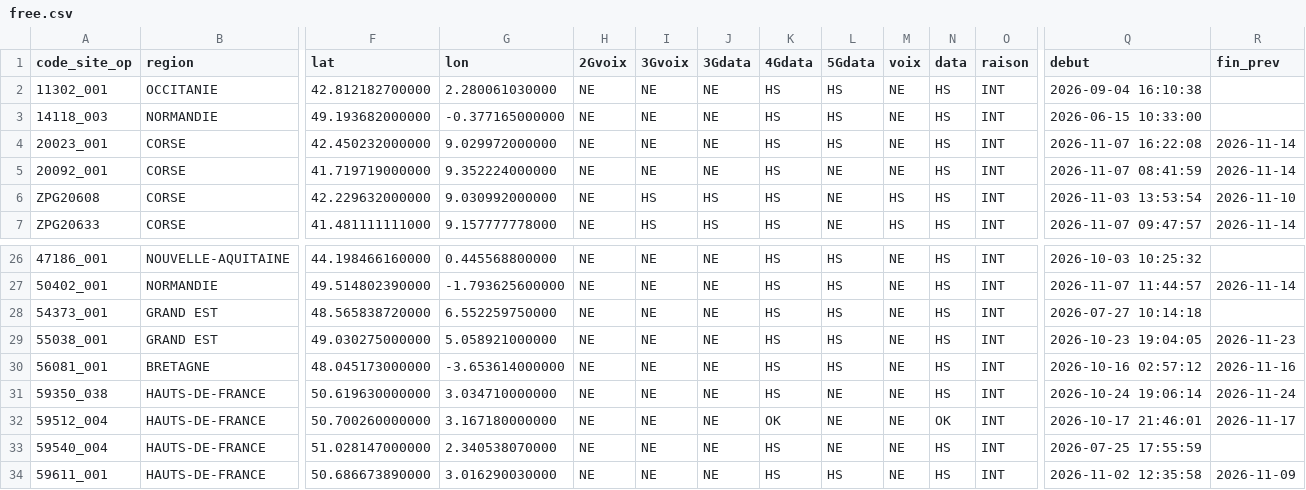
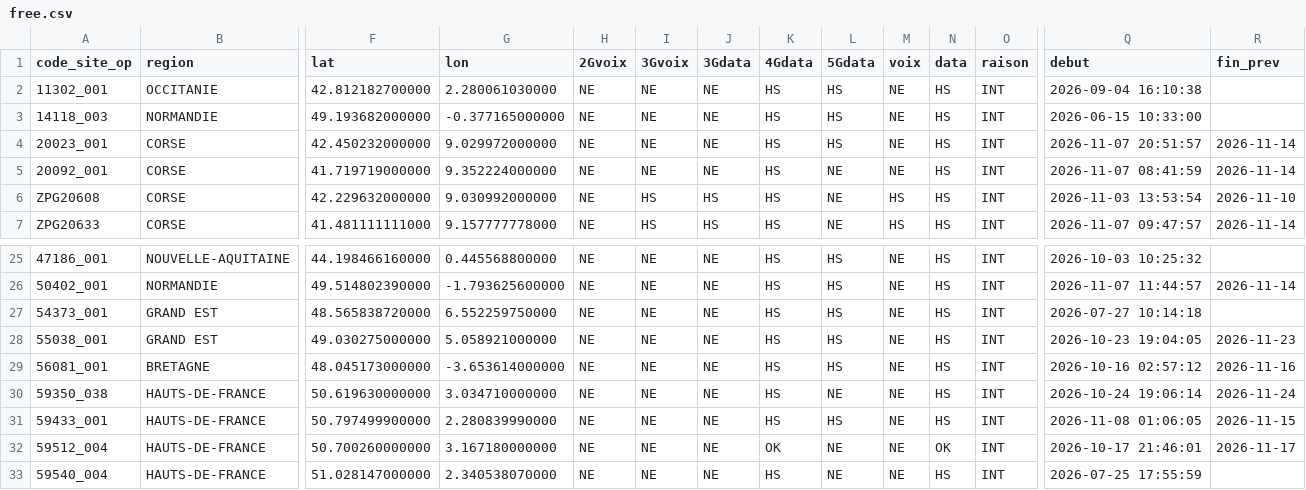
Before and after one commit to emasimco1587-tech/Panne-mobile, a CSV file: data/free.csv, drawn as a sheet; only a part is shown, gaps mark what is left out; the shorter side is filled out with more unchanged rows; rows hold the shown columns only; the diff covers the shown part only; the diff names each change by its address in the sheet, - before the commit and + after, or states it on an @@ line.

```diff
--- a/data/free.csv
+++ b/data/free.csv
-Q4 (debut): 2026-11-07 16:22:08
+Q4 (debut): 2026-11-07 20:51:57
+row 31: 59433_001 | HAUTS-DE-FRANCE | 50.797499900000 | 2.280839990000 | NE | NE | NE | HS | HS | NE | HS | INT | 2026-11-08 01:06:05 | 2026-11-15
```
Also changed, not shown: 3 added rows, 6 removed rows and 4 edited cells elsewhere in this file, 1 other file.
